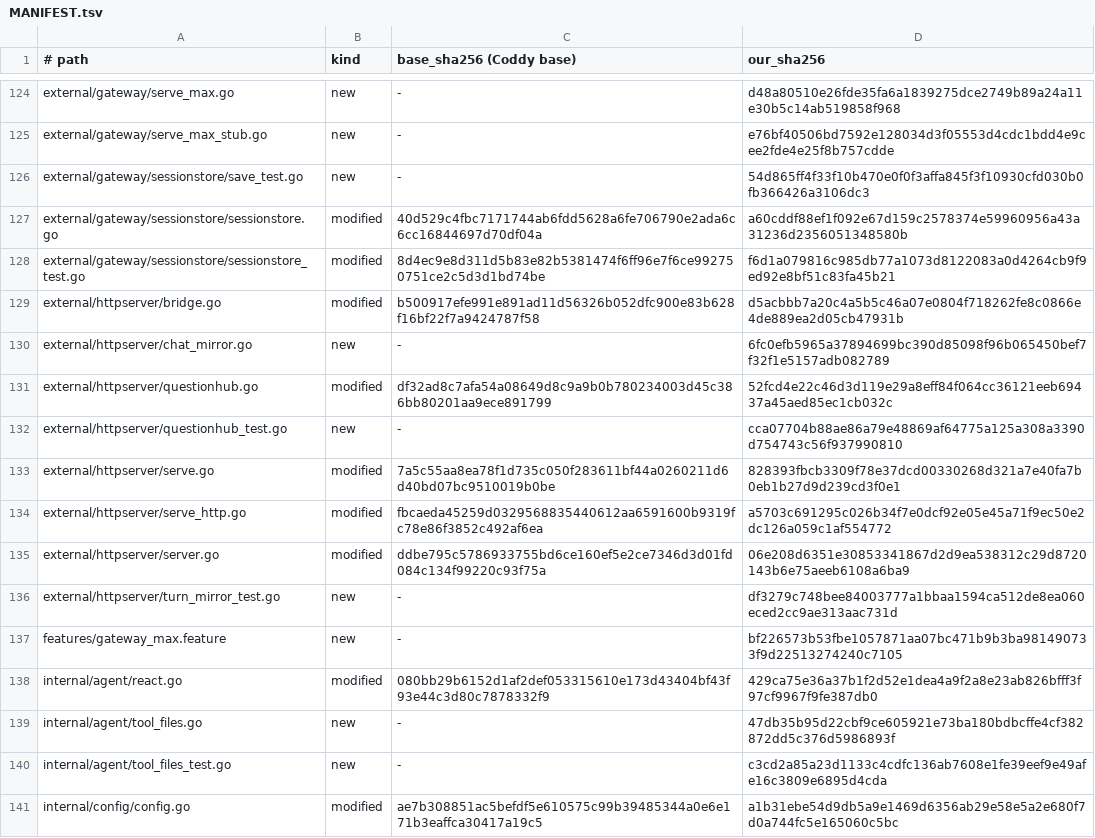
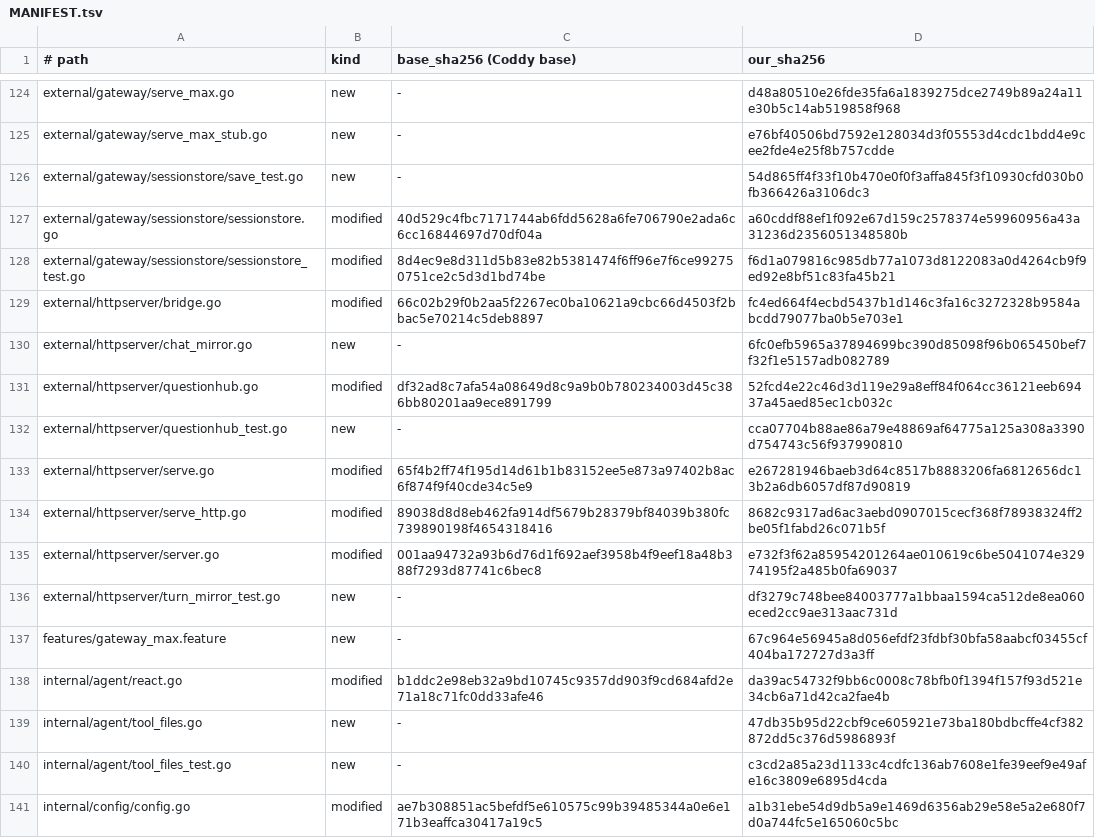
Before and after one commit to mrbp-20/M-G, a TSV file: MANIFEST.tsv, drawn as a sheet; only a part is shown, gaps mark what is left out; the diff covers the shown part only.

Commit message:
слой: база Coddy 1.4.5, документация и скрипты под текущую версию
- база 1.3.80 -> 1.4.5 (тег 1.4.5, коммит 6fa59248): 166 файлов слоя, 117 новых, 49 заменённых;
- документы: числа слоя, README обоих языков, справочник API пересобраны;
- скрипты обновления: остановка службы без pkill -f, который убивал сам перезапуск;
  сборка по умолчанию больше не теряет browser; установка сверяет подсистемы и откатывается.

```diff
--- a/MANIFEST.tsv
+++ b/MANIFEST.tsv
@@ -128,3 +128,3 @@ external/gateway/sessionstore/sessionstore.go	modified	40d529c4fbc7171744ab6fdd5
 external/gateway/sessionstore/sessionstore_test.go	modified	8d4ec9e8d311d5b83e82b5381474f6ff96e7f6ce992750751ce2c5d3d1bd74be	f6d1a079816c985db77a1073d8122083a0d4264cb9f9ed92e8bf51c83fa45b21
-external/httpserver/bridge.go	modified	b500917efe991e891ad11d56326b052dfc900e83b628f16bf22f7a9424787f58	d5acbbb7a20c4a5b5c46a07e0804f718262fe8c0866e4de889ea2d05cb47931b
+external/httpserver/bridge.go	modified	66c02b29f0b2aa5f2267ec0ba10621a9cbc66d4503f2bbac5e70214c5deb8897	fc4ed664f4ecbd5437b1d146c3fa16c3272328b9584abcdd79077ba0b5e703e1
 external/httpserver/chat_mirror.go	new	-	6fc0efb5965a37894699bc390d85098f96b065450bef7f32f1e5157adb082789
@@ -132,8 +132,8 @@ external/httpserver/questionhub.go	modified	df32ad8c7afa54a08649d8c9a9b0b7802340
 external/httpserver/questionhub_test.go	new	-	cca07704b88ae86a79e48869af64775a125a308a3390d754743c56f937990810
-external/httpserver/serve.go	modified	7a5c55aa8ea78f1d735c050f283611bf44a0260211d6d40bd07bc9510019b0be	828393fbcb3309f78e37dcd00330268d321a7e40fa7b0eb1b27d9d239cd3f0e1
-external/httpserver/serve_http.go	modified	fbcaeda45259d0329568835440612aa6591600b9319fc78e86f3852c492af6ea	a5703c691295c026b34f7e0dcf92e05e45a71f9ec50e2dc126a059c1af554772
-external/httpserver/server.go	modified	ddbe795c5786933755bd6ce160ef5e2ce7346d3d01fd084c134f99220c93f75a	06e208d6351e30853341867d2d9ea538312c29d8720143b6e75aeeb6108a6ba9
+external/httpserver/serve.go	modified	65f4b2ff74f195d14d61b1b83152ee5e873a97402b8ac6f874f9f40cde34c5e9	e267281946baeb3d64c8517b8883206fa6812656dc13b2a6db6057df87d90819
+external/httpserver/serve_http.go	modified	89038d8d8eb462fa914df5679b28379bf84039b380fc739890198f4654318416	8682c9317ad6ac3aebd0907015cecf368f78938324ff2be05f1fabd26c071b5f
+external/httpserver/server.go	modified	001aa94732a93b6d76d1f692aef3958b4f9eef18a48b388f7293d87741c6bec8	e732f3f62a85954201264ae010619c6be5041074e32974195f2a485b0fa69037
 external/httpserver/turn_mirror_test.go	new	-	df3279c748bee84003777a1bbaa1594ca512de8ea060eced2cc9ae313aac731d
-features/gateway_max.feature	new	-	bf226573b53fbe1057871aa07bc471b9b3ba981490733f9d22513274240c7105
-internal/agent/react.go	modified	080bb29b6152d1af2def053315610e173d43404bf43f93e44c3d80c7878332f9	429ca75e36a37b1f2d52e1dea4a9f2a8e23ab826bfff3f97cf9967f9fe387db0
+features/gateway_max.feature	new	-	67c964e56945a8d056efdf23fdbf30bfa58aabcf03455cf404ba172727d3a3ff
+internal/agent/react.go	modified	b1ddc2e98eb32a9bd10745c9357dd903f9cd684afd2e71a18c71fc0dd33afe46	da39ac54732f9bb6c0008c78bfb0f1394f157f93d521e34cb6a71d42ca2fae4b
 internal/agent/tool_files.go	new	-	47db35b95d22cbf9ce605921e73ba180bdbcffe4cf382872dd5c376d5986893f
```
Also changed, not shown: 47 edited cells elsewhere in this file, 37 other files.
